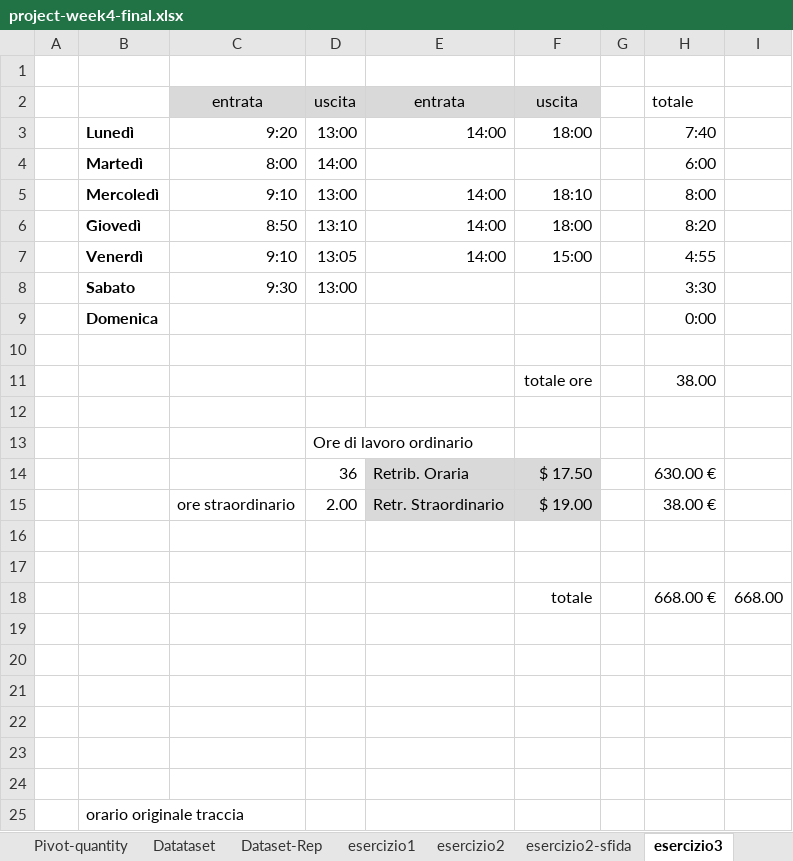
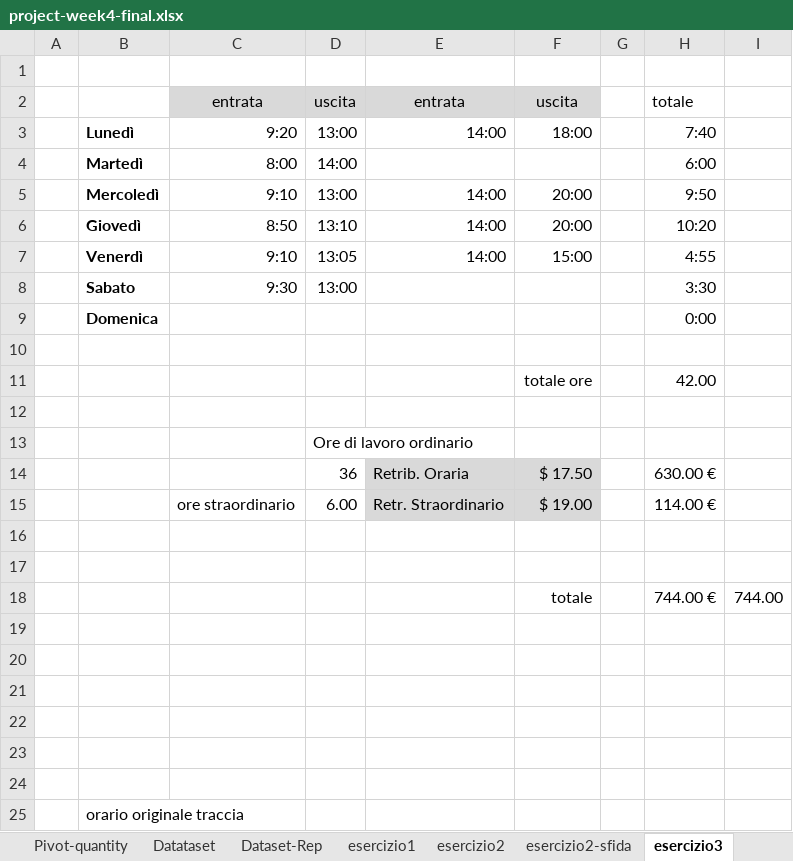
Before and after one commit to giuschil/epicode-data-analyst, an Excel workbook: Week4/Project4/project-week4-final.xlsx, sheet esercizio3, drawn as a sheet; only a part is shown; values as stored, in another font and other column widths than the file's, no borders; charts and pictures not drawn; removed rows and columns are numbered as before the commit, all else as after; the diff names each change by its address in the sheet, - before the commit and + after, or states it on an @@ line.

```diff
--- a/Week4/Project4/project-week4-final.xlsx (sheet esercizio3)
+++ b/Week4/Project4/project-week4-final.xlsx (sheet esercizio3)
-F5: 18:10
+F5: 20:00
-H5: 8:00
+H5: 9:50
-F6: 18:00
+F6: 20:00
-H6: 8:20
+H6: 10:20
-H11: 38.00
+H11: 42.00
-D15: 2.00
+D15: 6.00
-H15: 38.00 €
+H15: 114.00 €
-row 18:  |  |  |  |  | totale |  | 668.00 € | 668.00
+row 18:  |  |  |  |  | totale |  | 744.00 € | 744.00
```
Also changed, not shown: sheet Datataset, sheet Pivot.tot-income, sheet Data-salary, sheet Dataset-Rep, other sheet tabs, charts or pictures.
